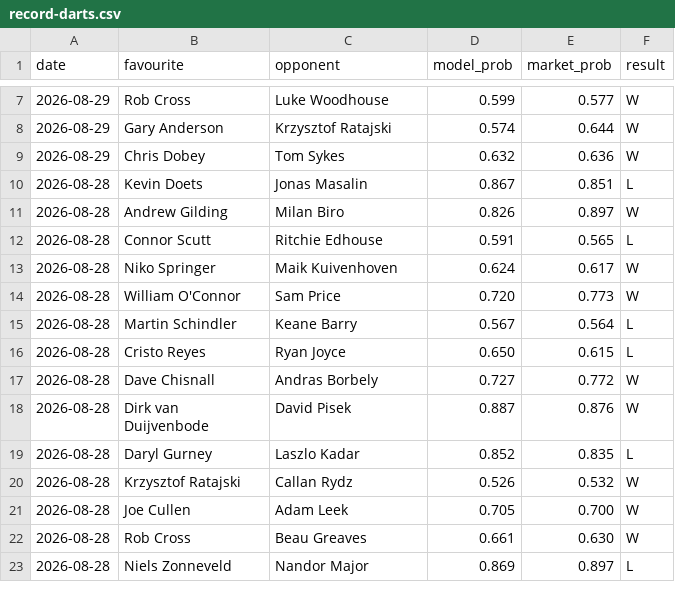
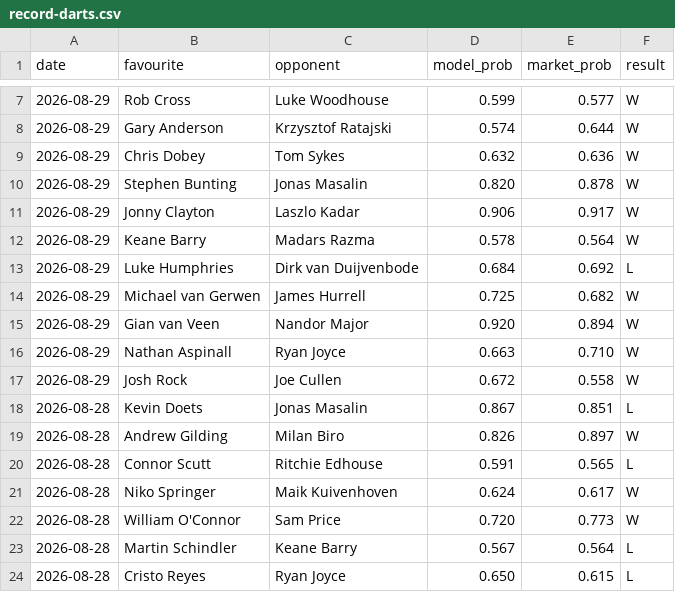
Before and after one commit to Altora-Analytics/altora-analytics, a CSV file: record-darts.csv, drawn as a sheet; only a part is shown, gaps mark what is left out; the shorter side is filled out with more unchanged rows; the diff names each change by its address in the sheet, - before the commit and + after, or states it on an @@ line.

Commit message:
daily record update 2026-08-30

```diff
--- a/record-darts.csv
+++ b/record-darts.csv
+row 10: 2026-08-29 | Stephen Bunting | Jonas Masalin | 0.820 | 0.878 | W
+row 11: 2026-08-29 | Jonny Clayton | Laszlo Kadar | 0.906 | 0.917 | W
+row 12: 2026-08-29 | Keane Barry | Madars Razma | 0.578 | 0.564 | W
+row 13: 2026-08-29 | Luke Humphries | Dirk van Duijvenbode | 0.684 | 0.692 | L
+row 14: 2026-08-29 | Michael van Gerwen | James Hurrell | 0.725 | 0.682 | W
+row 15: 2026-08-29 | Gian van Veen | Nandor Major | 0.920 | 0.894 | W
+row 16: 2026-08-29 | Nathan Aspinall | Ryan Joyce | 0.663 | 0.710 | W
+row 17: 2026-08-29 | Josh Rock | Joe Cullen | 0.672 | 0.558 | W
```
Also changed, not shown: record-esports.csv, record-rugby.csv, 11 other files.
